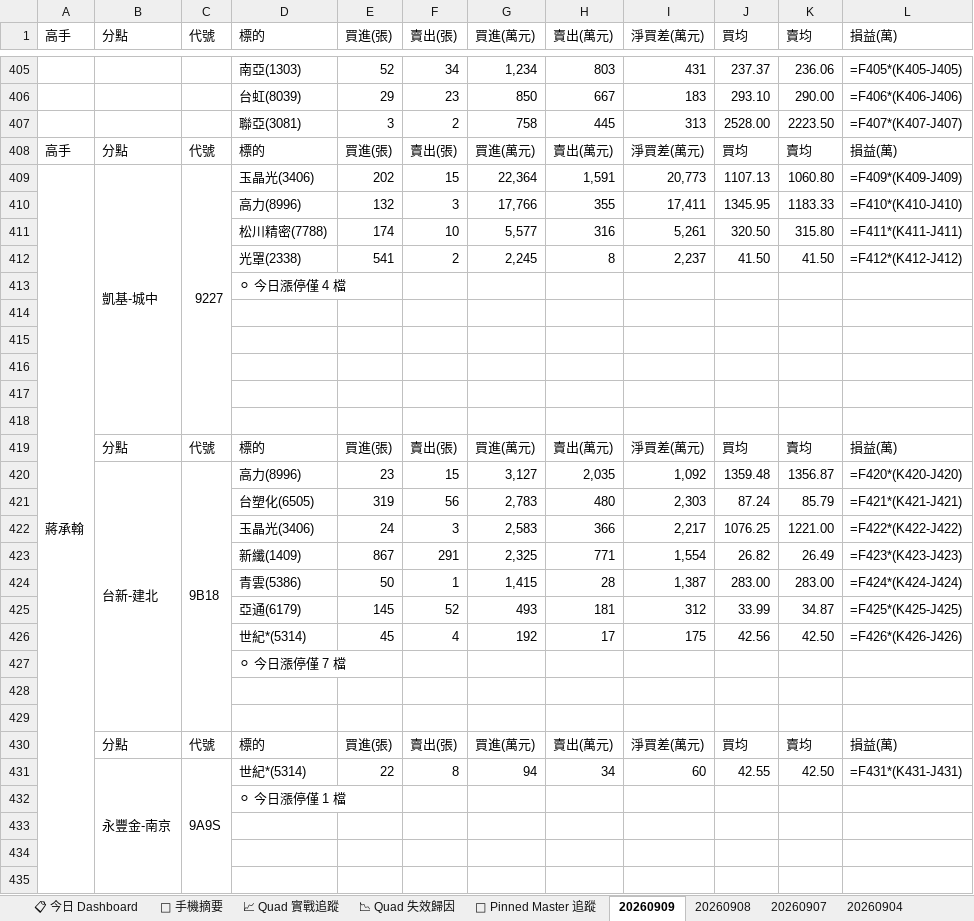
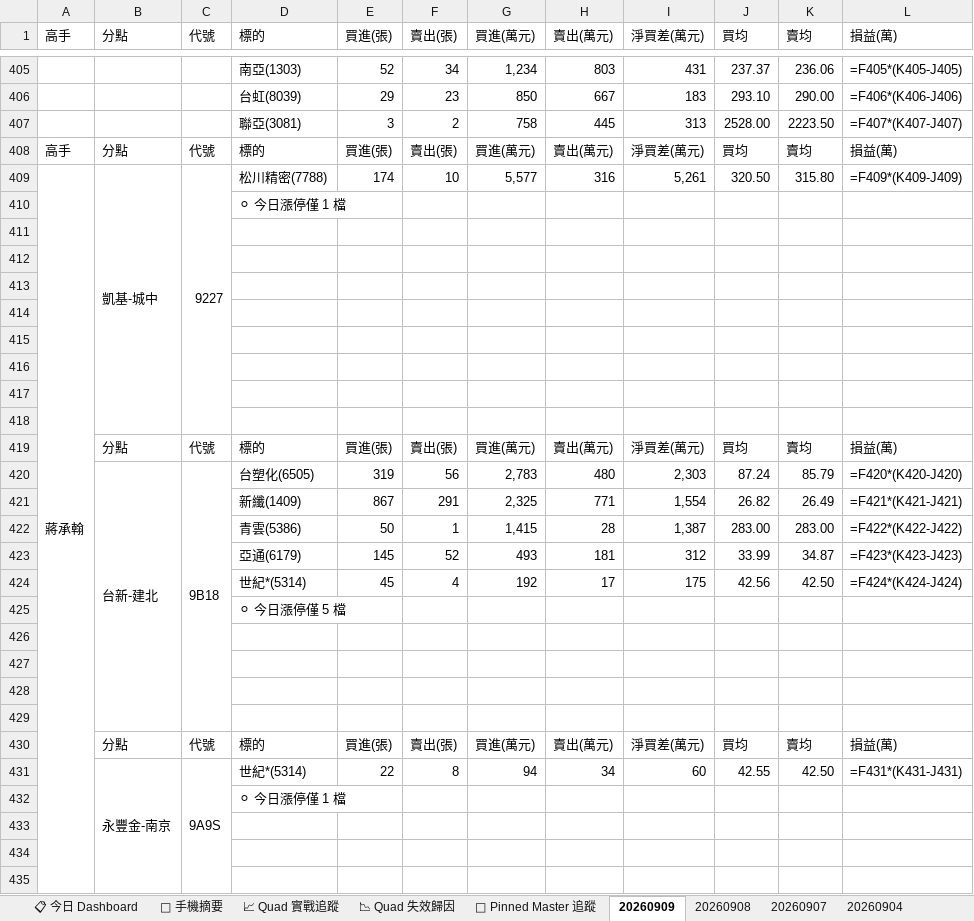
Before and after one commit to DRwillychiu/CHIP_RADAR_TW, an Excel workbook: data/reports/chip_radar_2026-09.xlsx, sheet 20260909, drawn as a sheet; only a part is shown, gaps mark what is left out; values as stored, in another font and other column widths than the file's, no cell formats; formulas without a stored value are shown as written; removed rows and columns are numbered as before the commit, all else as after; the diff covers the shown part only; the diff names each change by its address in the sheet, - before the commit and + after, or states it on an @@ line.

```diff
--- a/data/reports/chip_radar_2026-09.xlsx (sheet 20260909)
+++ b/data/reports/chip_radar_2026-09.xlsx (sheet 20260909)
-row 409: 蔣承翰 | 凱基-城中 | 9227 | 玉晶光(3406) | 202 | 15 | 22,364 | 1,591 | 20,773 | 1107.13 | 1060.80 | =F409*(K409-J409)
-row 410:  |  |  | 高力(8996) | 132 | 3 | 17,766 | 355 | 17,411 | 1345.95 | 1183.33 | =F410*(K410-J410)
-A409 (高手): (empty)
+A409 (高手): 蔣承翰
+A409:A440 merged
-B409 (分點): (empty)
+B409 (分點): 凱基-城中
+B409:B418 merged
-C409 (代號): (empty)
+C409 (代號): 9227
+C409:C418 merged
-L409 (損益(萬)): =F411*(K411-J411)
+L409 (損益(萬)): =F409*(K409-J409)
-row 412:  |  |  | 光罩(2338) | 541 | 2 | 2,245 | 8 | 2,237 | 41.50 | 41.50 | =F412*(K412-J412)
-D410 (標的): ⚪ 今日漲停僅 4 檔
+D410 (標的): ⚪ 今日漲停僅 1 檔
+row 411: (empty)
+row 412: (empty)
+row 413: (empty)
-row 420:  | 台新-建北 | 9B18 | 高力(8996) | 23 | 15 | 3,127 | 2,035 | 1,092 | 1359.48 | 1356.87 | =F420*(K420-J420)
-B420 (分點): (empty)
+B420 (分點): 台新-建北
+B420:B429 merged
-C420 (代號): (empty)
+C420 (代號): 9B18
+C420:C429 merged
-L420 (損益(萬)): =F421*(K421-J421)
+L420 (損益(萬)): =F420*(K420-J420)
-row 422:  |  |  | 玉晶光(3406) | 24 | 3 | 2,583 | 366 | 2,217 | 1076.25 | 1221.00 | =F422*(K422-J422)
-L421 (損益(萬)): =F423*(K423-J423)
+L421 (損益(萬)): =F421*(K421-J421)
-L422 (損益(萬)): =F424*(K424-J424)
+L422 (損益(萬)): =F422*(K422-J422)
-L423 (損益(萬)): =F425*(K425-J425)
+L423 (損益(萬)): =F423*(K423-J423)
-L424 (損益(萬)): =F426*(K426-J426)
+L424 (損益(萬)): =F424*(K424-J424)
-D425 (標的): ⚪ 今日漲停僅 7 檔
+D425 (標的): ⚪ 今日漲停僅 5 檔
+row 426: (empty)
+row 427: (empty)
```
Also changed, not shown: 1 added row, 1 removed row and 156 edited cells elsewhere in this sheet, sheet 📋 今日 Dashboard, sheet 📌 Pinned Master 追蹤, sheet 📱 手機摘要, cell formats, data/reports/latest.xlsx, 20 other files.
